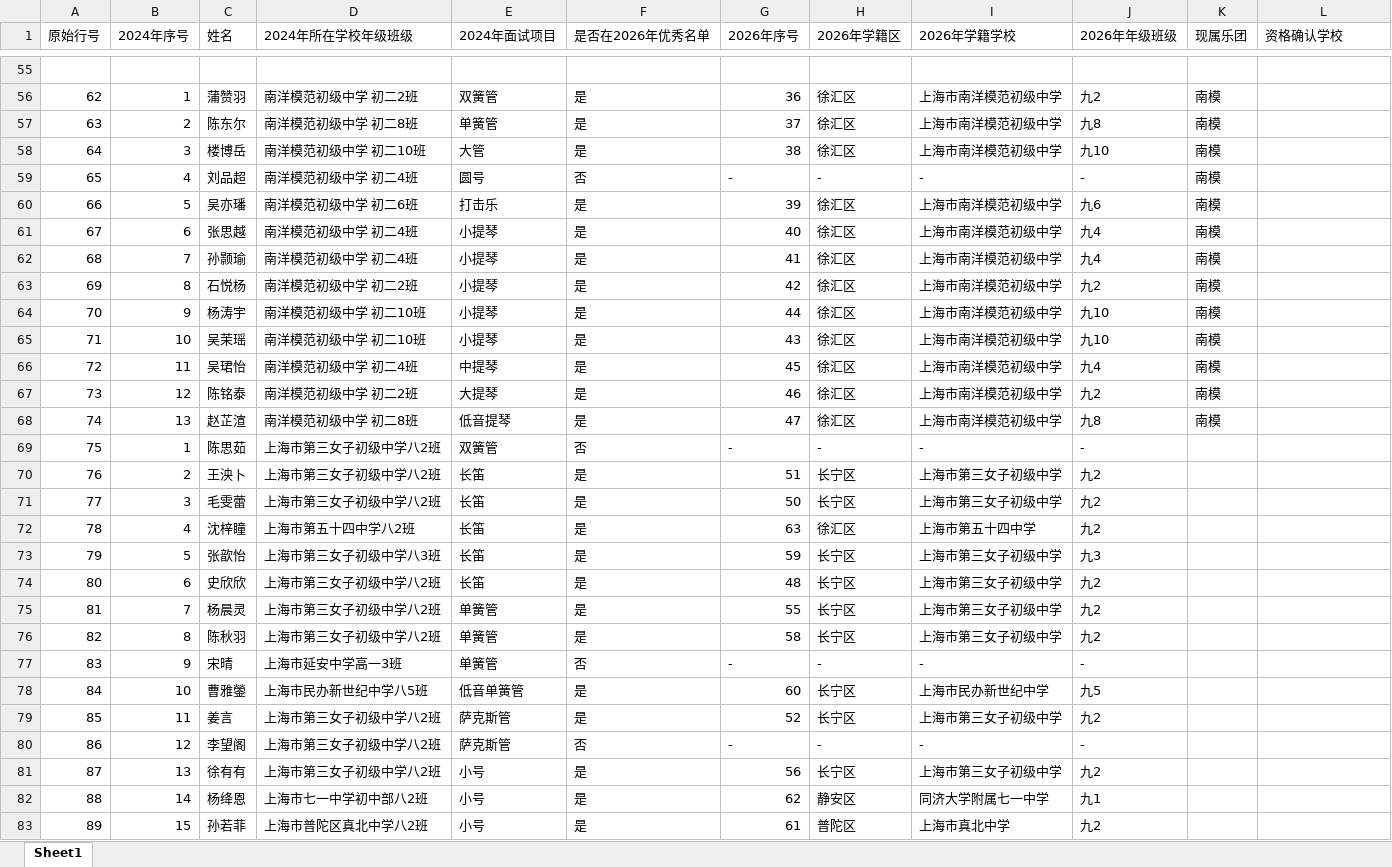
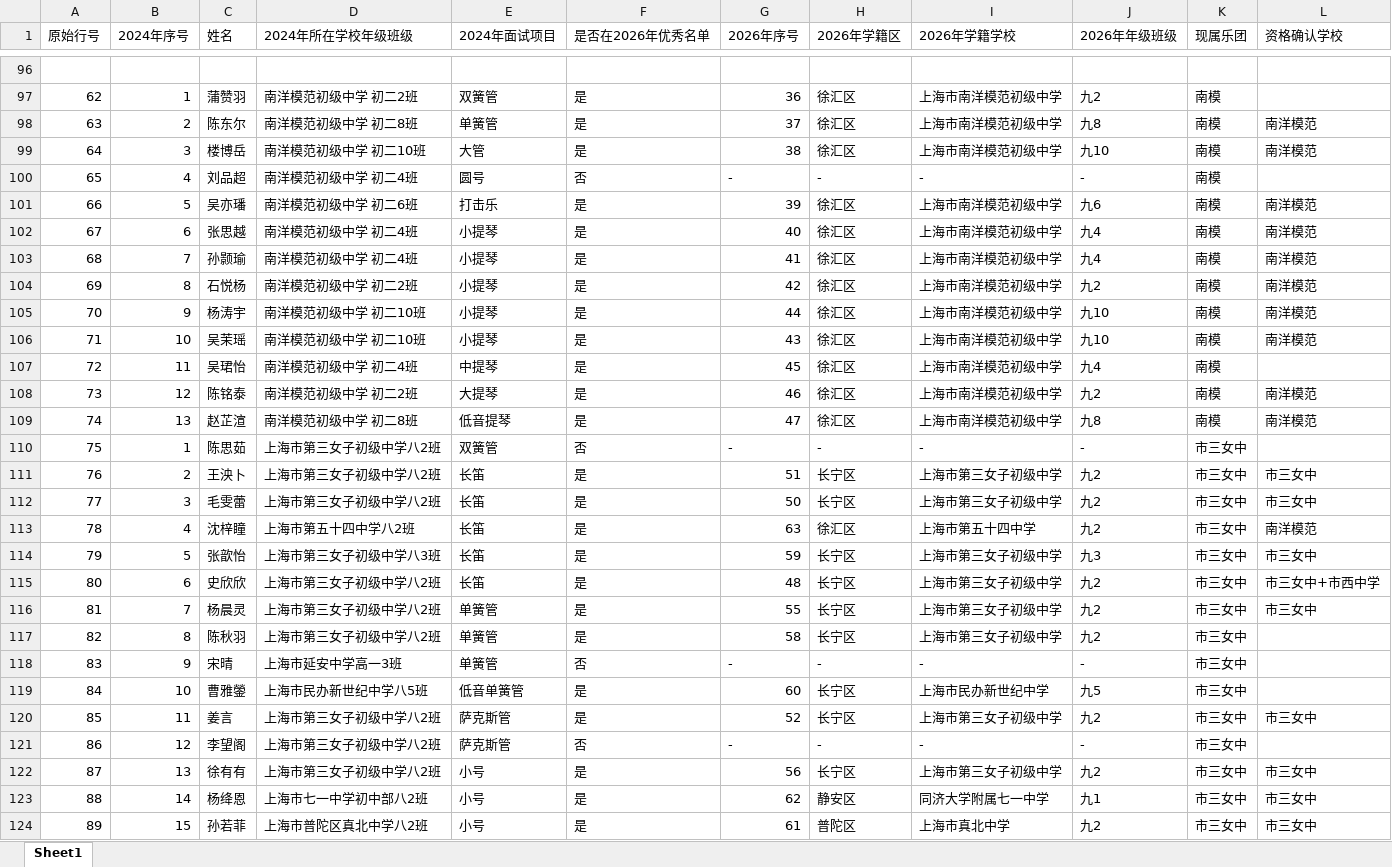
Before and after one commit to swachian/learn-agent-code, an Excel workbook: output.xlsx, sheet Sheet1, drawn as a sheet; only a part is shown, gaps mark what is left out; values as stored, in another font and other column widths than the file's, no borders; addresses are those after the commit; the diff covers the shown part only; the diff names each change by its address in the sheet, - before the commit and + after, or states it on an @@ line.

```diff
--- a/output.xlsx (sheet Sheet1)
+++ b/output.xlsx (sheet Sheet1)
-L98:L99 (资格确认学校): (empty)
+L98:L99 (资格确认学校): 南洋模范
-L101:L106 (资格确认学校): (empty)
+L101:L106 (资格确认学校): 南洋模范
-L108:L109 (资格确认学校): (empty)
+L108:L109 (资格确认学校): 南洋模范
-K110:K124 (现属乐团): (empty)
+K110:K124 (现属乐团): 市三女中
-L111:L112 (资格确认学校): (empty)
+L111:L112 (资格确认学校): 市三女中
-L113 (资格确认学校): (empty)
+L113 (资格确认学校): 南洋模范
-L114 (资格确认学校): (empty)
+L114 (资格确认学校): 市三女中
-L115 (资格确认学校): (empty)
+L115 (资格确认学校): 市三女中+市西中学
-L116 (资格确认学校): (empty)
+L116 (资格确认学校): 市三女中
-L120 (资格确认学校): (empty)
+L120 (资格确认学校): 市三女中
-L122:L124 (资格确认学校): (empty)
+L122:L124 (资格确认学校): 市三女中
```
Also changed, not shown: 81 added rows and 349 edited cells elsewhere in this sheet, 19 other files.
